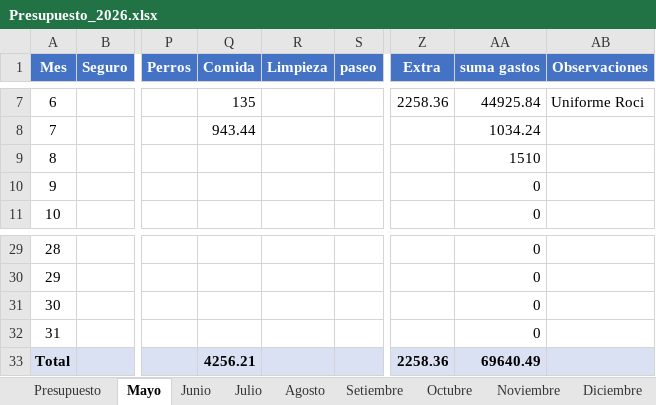
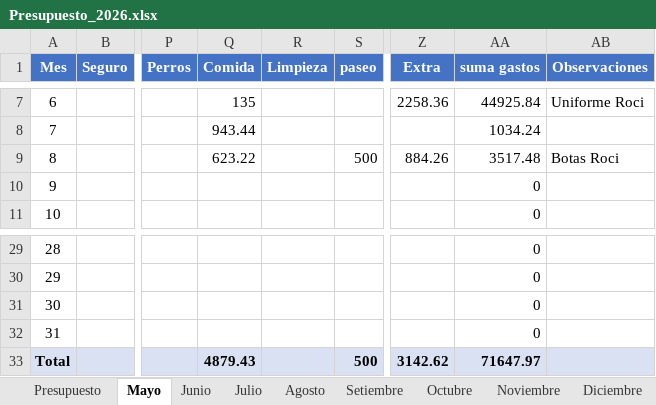
Before and after one commit to PersonalCasa/Presupuesto, an Excel workbook: Presupuesto_2026.xlsx, sheet Mayo, drawn as a sheet; only a part is shown, gaps mark what is left out; values as stored, in another font and other column widths than the file's, no borders; the diff names each change by its address in the sheet, - before the commit and + after, or states it on an @@ line.

```diff
--- a/Presupuesto_2026.xlsx (sheet Mayo)
+++ b/Presupuesto_2026.xlsx (sheet Mayo)
-Q9 (Comida): (empty)
+Q9 (Comida): 623.22
-S9 (paseo): (empty)
+S9 (paseo): 500
-Z9 (Extra): (empty)
+Z9 (Extra): 884.26
-AA9 (suma gastos): 1510
+AA9 (suma gastos): 3517.48
-AB9 (Observaciones): (empty)
+AB9 (Observaciones): Botas Roci
-Q33 (Comida): 4256.21
+Q33 (Comida): 4879.43
-S33 (paseo): (empty)
+S33 (paseo): 500
-Z33 (Extra): 2258.36
+Z33 (Extra): 3142.62
-AA33 (suma gastos): 69640.49
+AA33 (suma gastos): 71647.97
```
Also changed, not shown: sheet Presupuesto.
